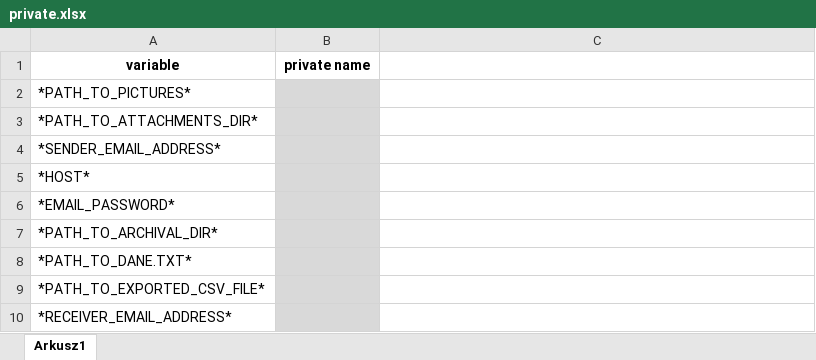
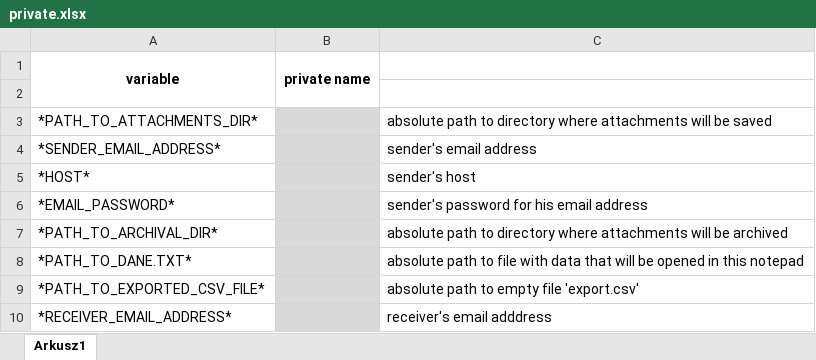
Before and after one commit to PaulinaKas/Sending_email, an Excel workbook: private.xlsx, sheet Arkusz1, drawn as a sheet; values as stored, in another font and other column widths than the file's, no borders; the diff names each change by its address in the sheet, - before the commit and + after, or states it on an @@ line.

Commit message:
Removing useless folder path

```diff
--- a/private.xlsx (sheet Arkusz1)
+++ b/private.xlsx (sheet Arkusz1)
+A1:A2 merged
+B1:B2 merged
-A2 (variable): *PATH_TO_PICTURES*
+A2 (variable): (empty)
-B2 fill: #D9D9D9
+B2 fill: none
-C3: (empty)
+C3: absolute path to directory where attachments will be saved
-C4: (empty)
+C4: sender's email address
-C5: (empty)
+C5: sender's host
-C6: (empty)
+C6: sender's password for his email address
-C7: (empty)
+C7: absolute path to directory where attachments will be archived
-C8: (empty)
+C8: absolute path to file with data that will be opened in this notepad
-C9: (empty)
+C9: absolute path to empty file 'export.csv'
-C10: (empty)
+C10: receiver's email adddress
```
